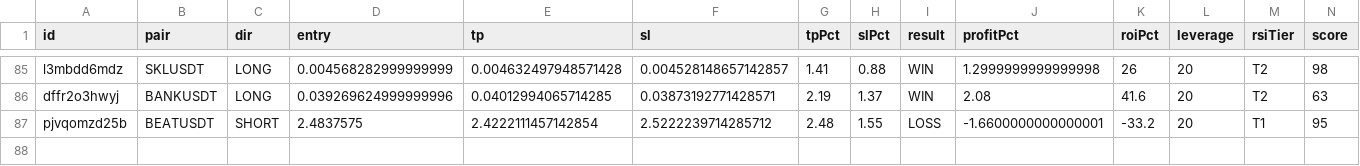
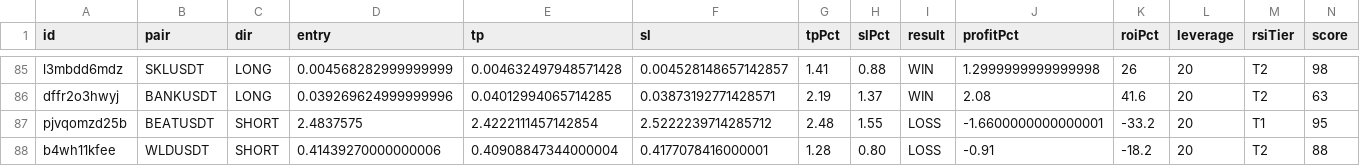
Before and after one commit to kangscalpingv3/kangscalping, a CSV file: trades.csv, drawn as a sheet; only a part is shown, gaps mark what is left out; rows hold the shown columns only; the diff names each change by its address in the sheet, - before the commit and + after, or states it on an @@ line.

Commit message:
📝 Trade closed: WLDUSDT LOSS

```diff
--- a/trades.csv
+++ b/trades.csv
+row 88: b4wh11kfee | WLDUSDT | SHORT | 0.41439270000000006 | 0.40908847344000004 | 0.4177078416000001 | 1.28 | 0.80 | LOSS | -0.91 | -18.2 | 20 | T2 | 88
```
